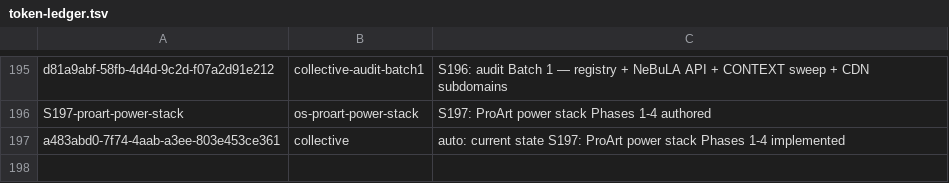
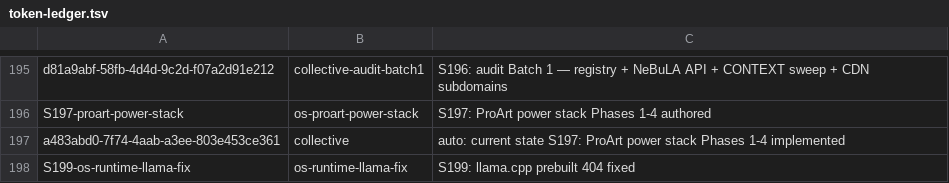
Before and after one commit to RaBbLE-Collective/RaBbLE-Grimoire, a TSV file: log/token-ledger.tsv, drawn as a sheet; only a part is shown, gaps mark what is left out; the diff names each change by its address in the sheet, - before the commit and + after, or states it on an @@ line.

Commit message:
transcribe ~ collective >> current state S199: llama.cpp prebuilt 404 fixed // %S199_LLAMA_FIX%

```diff
--- a/log/token-ledger.tsv
+++ b/log/token-ledger.tsv
+row 198: S199-os-runtime-llama-fix | os-runtime-llama-fix | S199: llama.cpp prebuilt 404 fixed
```
Also changed, not shown: 2 other files.
